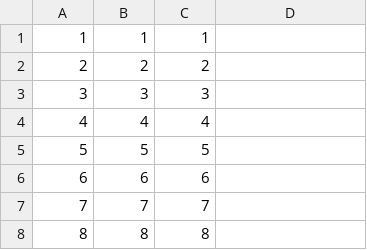
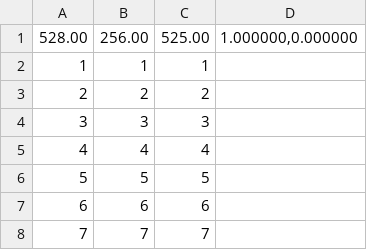
Before and after one commit to MKGames/software_engineering2017, a CSV file: A_19_Momchil_Todorov.csv, drawn as a sheet; only a part is shown; the shorter side is filled out with more unchanged rows; the diff names each change by its address in the sheet, - before the commit and + after, or states it on an @@ line.

Commit message:
Update A_19_Momchil_Todorov.csv

```diff
--- a/A_19_Momchil_Todorov.csv
+++ b/A_19_Momchil_Todorov.csv
+row 1: 528.00 | 256.00 | 525.00 | 1.000000,0.000000
```
